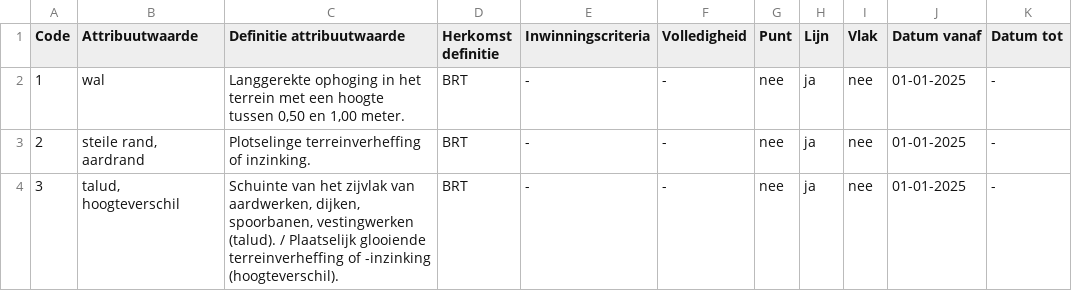
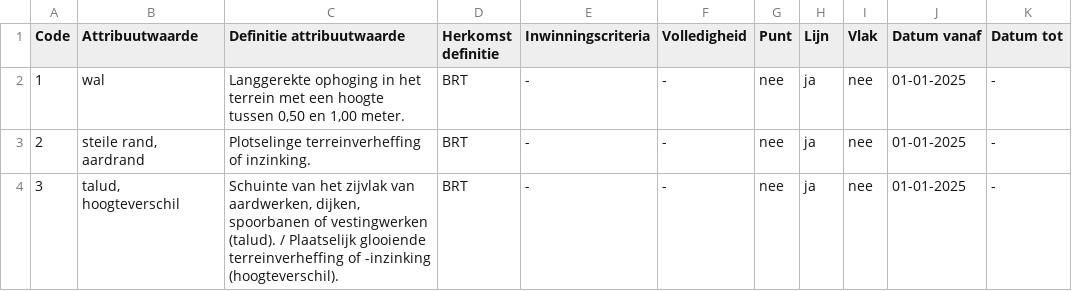
Before and after one commit to imbrt/waardelijsten, a CSV file: top10nl/Relief_TypeRelief.csv, drawn as a sheet.

```diff
--- a/top10nl/Relief_TypeRelief.csv
+++ b/top10nl/Relief_TypeRelief.csv
@@ -3,2 +3,2 @@
 "2";"steile rand, aardrand";"Plotselinge terreinverheffing of inzinking.";"BRT";"-";"-";"nee";"ja";"nee";"01-01-2025";"-"
-"3";"talud, hoogteverschil";"Schuinte van het zijvlak van aardwerken, dijken, spoorbanen, vestingwerken (talud). / Plaatselijk glooiende terreinverheffing of -inzinking (hoogteverschil).";"BRT";"-";"-";"nee";"ja";"nee";"01-01-2025";"-"
+"3";"talud, hoogteverschil";"Schuinte van het zijvlak van aardwerken, dijken, spoorbanen of vestingwerken (talud). / Plaatselijk glooiende terreinverheffing of -inzinking (hoogteverschil).";"BRT";"-";"-";"nee";"ja";"nee";"01-01-2025";"-"
```
Also changed, not shown: top10nl/FunctioneelGebied_TypeFunctioneelGebied.csv, top10nl/Inrichtingselement_TypeInrichtingselement.csv, 1 other file.
